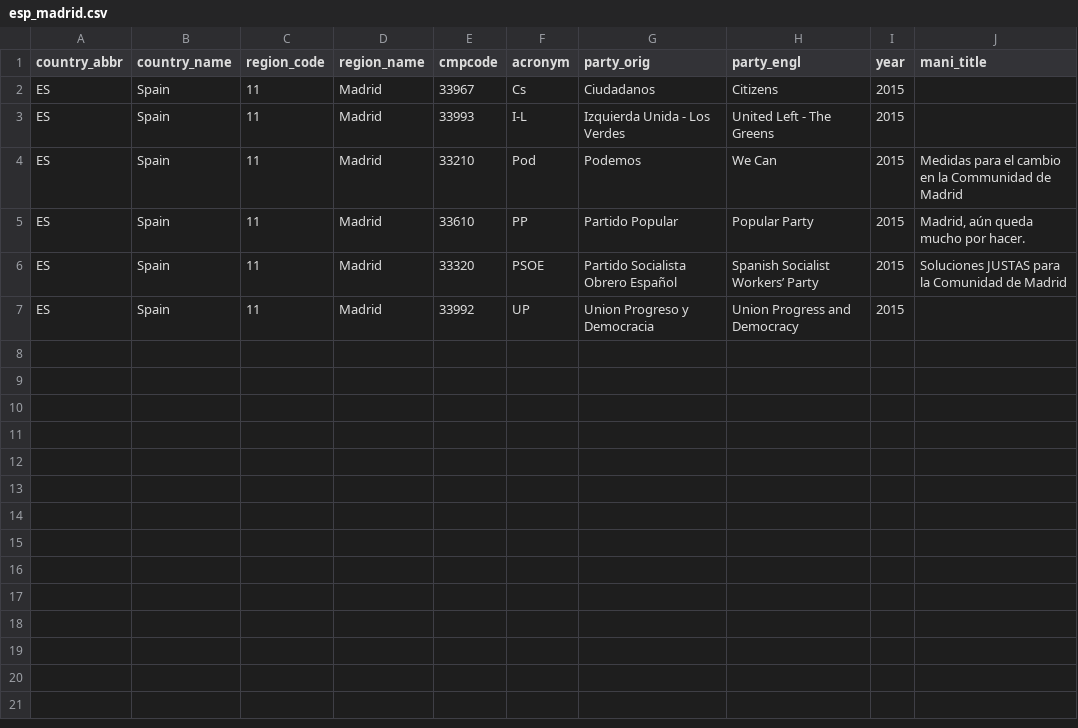
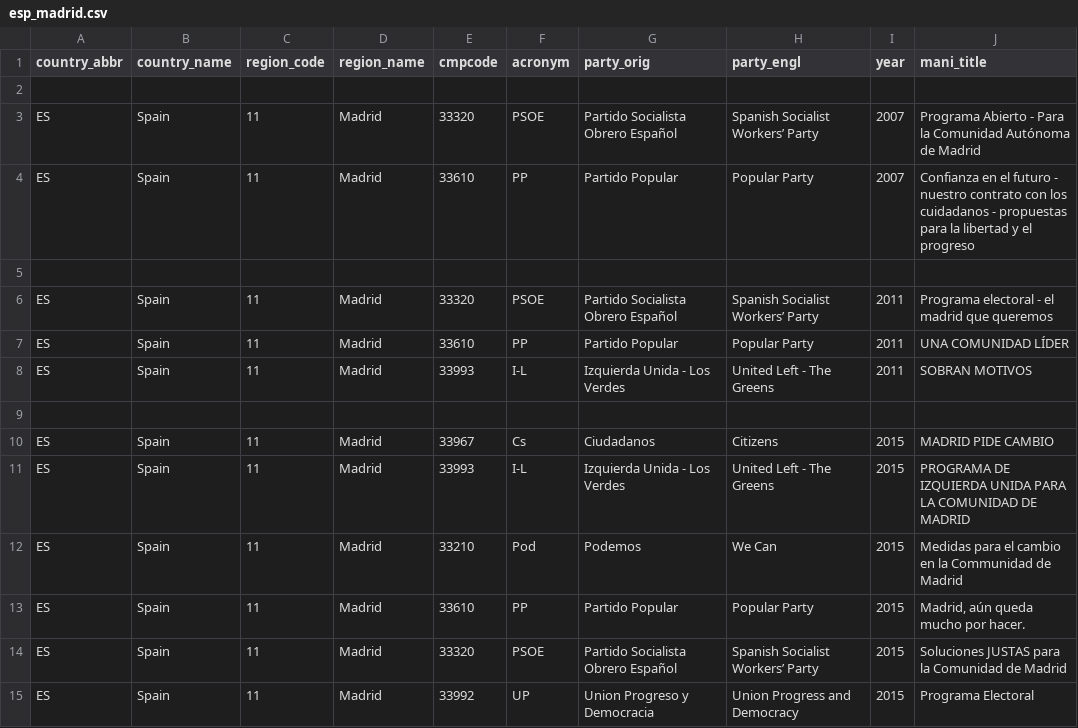
Before and after one commit to julianbernauer/polidoc, a CSV file: regions/spain/esp_madrid.csv, drawn as a sheet.

Commit message:
Update esp_madrid.csv
Jahre vor 15 ergänzt

```diff
--- a/regions/spain/esp_madrid.csv
+++ b/regions/spain/esp_madrid.csv
@@ -1,4 +1,12 @@
 country_abbr,country_name,region_code,region_name,cmpcode,acronym,party_orig,party_engl,year,mani_title
-ES,Spain,11,Madrid,33967,Cs,Ciudadanos,Citizens,2015,
-ES,Spain,11,Madrid,33993,I-L,Izquierda Unida - Los Verdes,United Left - The Greens,2015,
+
+ES,Spain,11,Madrid,33320,PSOE,Partido Socialista Obrero Español,Spanish Socialist Workers’ Party,2007,Programa Abierto - Para la Comunidad Autónoma de Madrid
+ES,Spain,11,Madrid,33610,PP,Partido Popular,Popular Party,2007,Confianza en el futuro - nuestro contrato con los cuidadanos - propuestas para la libertad y el progreso
+
+ES,Spain,11,Madrid,33320,PSOE,Partido Socialista Obrero Español,Spanish Socialist Workers’ Party,2011,Programa electoral - el madrid que queremos
+ES,Spain,11,Madrid,33610,PP,Partido Popular,Popular Party,2011,UNA COMUNIDAD LÍDER
+ES,Spain,11,Madrid,33993,I-L,Izquierda Unida - Los Verdes,United Left - The Greens,2011,SOBRAN MOTIVOS
+
+ES,Spain,11,Madrid,33967,Cs,Ciudadanos,Citizens,2015,MADRID PIDE CAMBIO
+ES,Spain,11,Madrid,33993,I-L,Izquierda Unida - Los Verdes,United Left - The Greens,2015,PROGRAMA DE IZQUIERDA UNIDA PARA LA COMUNIDAD DE MADRID
 ES,Spain,11,Madrid,33210,Pod,Podemos,We Can,2015,Medidas para el cambio en la Communidad de Madrid
@@ -6,2 +14,2 @@ ES,Spain,11,Madrid,33610,PP,Partido Popular,Popular Party,2015,"Madrid, aún que
 ES,Spain,11,Madrid,33320,PSOE,Partido Socialista Obrero Español ,Spanish Socialist Workers’ Party,2015,Soluciones JUSTAS para la Comunidad de Madrid
-ES,Spain,11,Madrid,33992,UP,Union Progreso y Democracia,Union Progress and Democracy,2015,
+ES,Spain,11,Madrid,33992,UP,Union Progreso y Democracia,Union Progress and Democracy,2015,Programa Electoral
```
